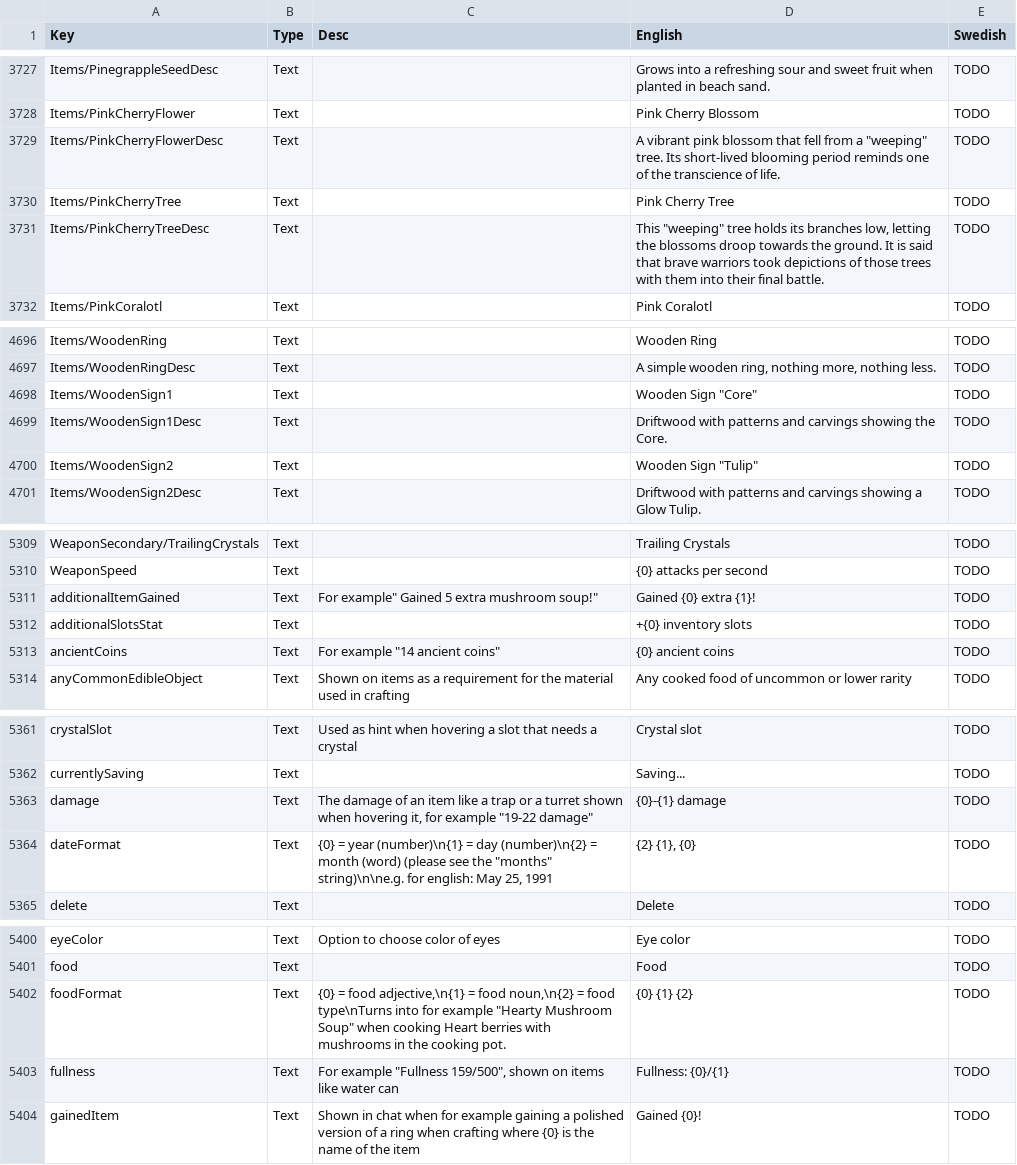
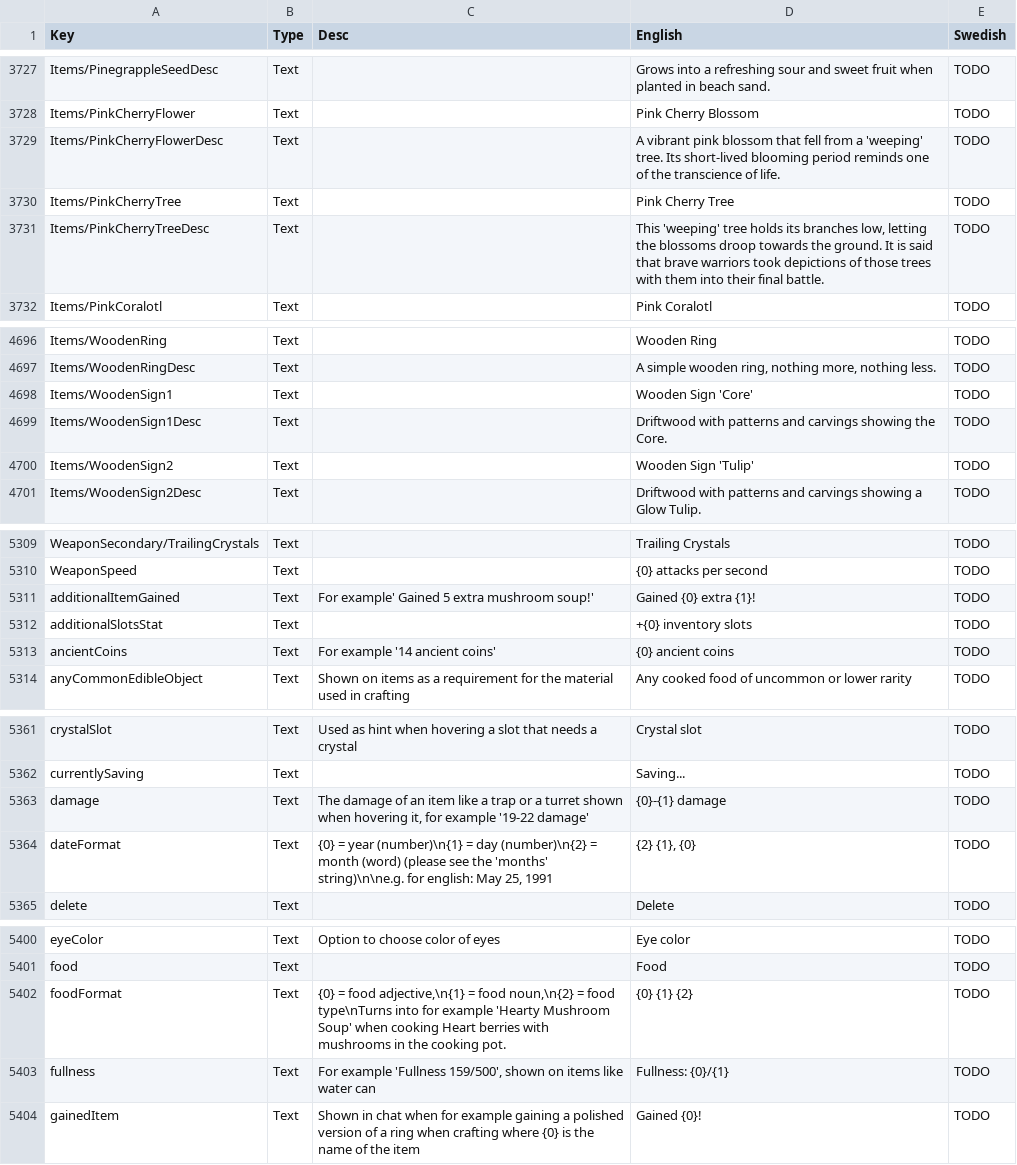
Before and after one commit to vsoderholm/core-keeper-swedish-translation, a CSV file: Localization2.csv, drawn as a sheet; only a part is shown, gaps mark what is left out; the diff covers the shown part only.

```diff
--- a/Localization2.csv
+++ b/Localization2.csv
@@ -3728,5 +3728,5 @@ Items/PinegrappleSeedDesc	Text		Grows into a refreshing sour and sweet fruit whe
 Items/PinkCherryFlower	Text		Pink Cherry Blossom	TODO
-Items/PinkCherryFlowerDesc	Text		"A vibrant pink blossom that fell from a ""weeping"" tree. Its short-lived blooming period reminds one of the transcience of life."	TODO
+Items/PinkCherryFlowerDesc	Text		A vibrant pink blossom that fell from a 'weeping' tree. Its short-lived blooming period reminds one of the transcience of life.	TODO
 Items/PinkCherryTree	Text		Pink Cherry Tree	TODO
-Items/PinkCherryTreeDesc	Text		"This ""weeping"" tree holds its branches low, letting the blossoms droop towards the ground. It is said that brave warriors took depictions of those trees with them into their final battle."	TODO
+Items/PinkCherryTreeDesc	Text		This 'weeping' tree holds its branches low, letting the blossoms droop towards the ground. It is said that brave warriors took depictions of those trees with them into their final battle.	TODO
 Items/PinkCoralotl	Text		Pink Coralotl	TODO
@@ -4697,5 +4697,5 @@ Items/WoodenRing	Text		Wooden Ring	TODO
 Items/WoodenRingDesc	Text		A simple wooden ring, nothing more, nothing less.	TODO
-Items/WoodenSign1	Text		"Wooden Sign ""Core"""	TODO
+Items/WoodenSign1	Text		Wooden Sign 'Core'	TODO
 Items/WoodenSign1Desc	Text		Driftwood with patterns and carvings showing the Core.	TODO
-Items/WoodenSign2	Text		"Wooden Sign ""Tulip"""	TODO
+Items/WoodenSign2	Text		Wooden Sign 'Tulip'	TODO
 Items/WoodenSign2Desc	Text		Driftwood with patterns and carvings showing a Glow Tulip.	TODO
@@ -5310,5 +5310,5 @@ WeaponSecondary/TrailingCrystals	Text		Trailing Crystals	TODO
 WeaponSpeed	Text		{0} attacks per second	TODO
-additionalItemGained	Text	"For example"" Gained 5 extra mushroom soup!"""	Gained {0} extra {1}!	TODO
+additionalItemGained	Text	For example' Gained 5 extra mushroom soup!'	Gained {0} extra {1}!	TODO
 additionalSlotsStat	Text		+{0} inventory slots	TODO
-ancientCoins	Text	"For example ""14 ancient coins"""	{0} ancient coins	TODO
+ancientCoins	Text	For example '14 ancient coins'	{0} ancient coins	TODO
 anyCommonEdibleObject	Text	Shown on items as a requirement for the material used in crafting	Any cooked food of uncommon or lower rarity	TODO
@@ -5362,4 +5362,4 @@ crystalSlot	Text	Used as hint when hovering a slot that needs a crystal	Crystal
 currentlySaving	Text		Saving...	TODO
-damage	Text	"The damage of an item like a trap or a turret shown when hovering it, for example ""19-22 damage"""	{0}-{1} damage	TODO
-dateFormat	Text	"{0} = year (number)\n{1} = day (number)\n{2} = month (word) (please see the ""months"" string)\n\ne.g. for english: May 25, 1991"	{2} {1}, {0}	TODO
+damage	Text	The damage of an item like a trap or a turret shown when hovering it, for example '19-22 damage'	{0}-{1} damage	TODO
+dateFormat	Text	{0} = year (number)\n{1} = day (number)\n{2} = month (word) (please see the 'months' string)\n\ne.g. for english: May 25, 1991	{2} {1}, {0}	TODO
 delete	Text		Delete	TODO
@@ -5401,4 +5401,4 @@ eyeColor	Text	Option to choose color of eyes	Eye color	TODO
 food	Text		Food	TODO
-foodFormat	Text	"{0} = food adjective,\n{1} = food noun,\n{2} = food type\nTurns into for example ""Hearty Mushroom Soup"" when cooking Heart berries with mushrooms in the cooking pot."	{0} {1} {2}	TODO
-fullness	Text	"For example ""Fullness 159/500"", shown on items like water can"	Fullness: {0}/{1}	TODO
+foodFormat	Text	{0} = food adjective,\n{1} = food noun,\n{2} = food type\nTurns into for example 'Hearty Mushroom Soup' when cooking Heart berries with mushrooms in the cooking pot.	{0} {1} {2}	TODO
+fullness	Text	For example 'Fullness 159/500', shown on items like water can	Fullness: {0}/{1}	TODO
 gainedItem	Text	Shown in chat when for example gaining a polished version of a ring when crafting where {0} is the name of the item	Gained {0}!	TODO
```
Also changed, not shown: 56 edited cells elsewhere in this file.
